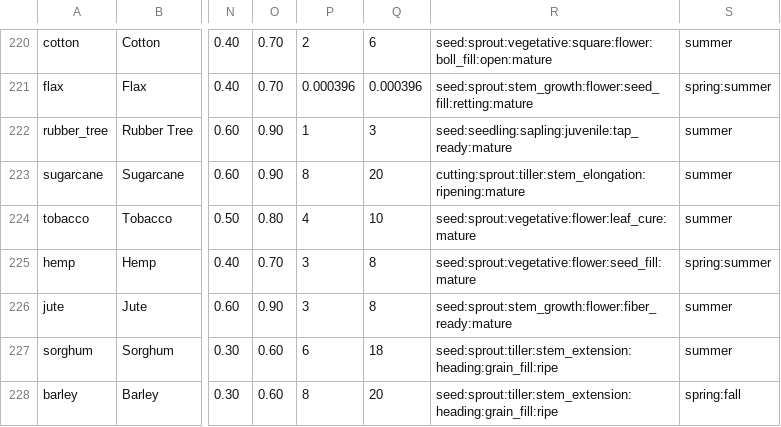
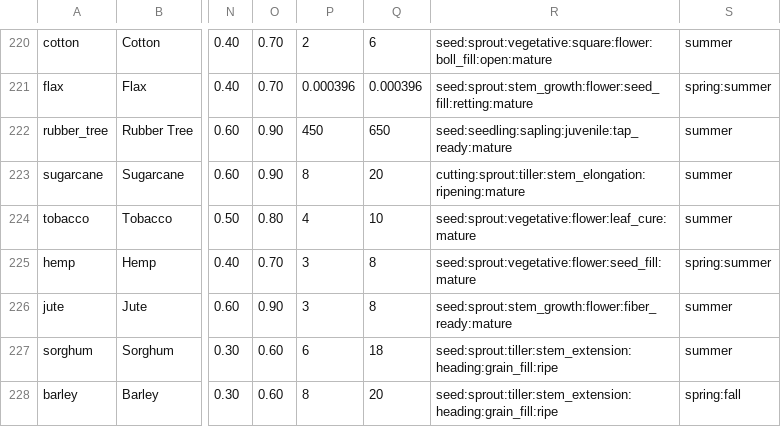
Before and after one commit to Shaostoul/Humanity, a CSV file: data/plants.csv, drawn as a sheet; only a part is shown, gaps mark what is left out; the diff names each change by its address in the sheet, - before the commit and + after, or states it on an @@ line.

```diff
--- a/data/plants.csv
+++ b/data/plants.csv
-P222: 1
+P222: 450
-Q222: 3
+Q222: 650
```
Also changed, not shown: 12 other files.
